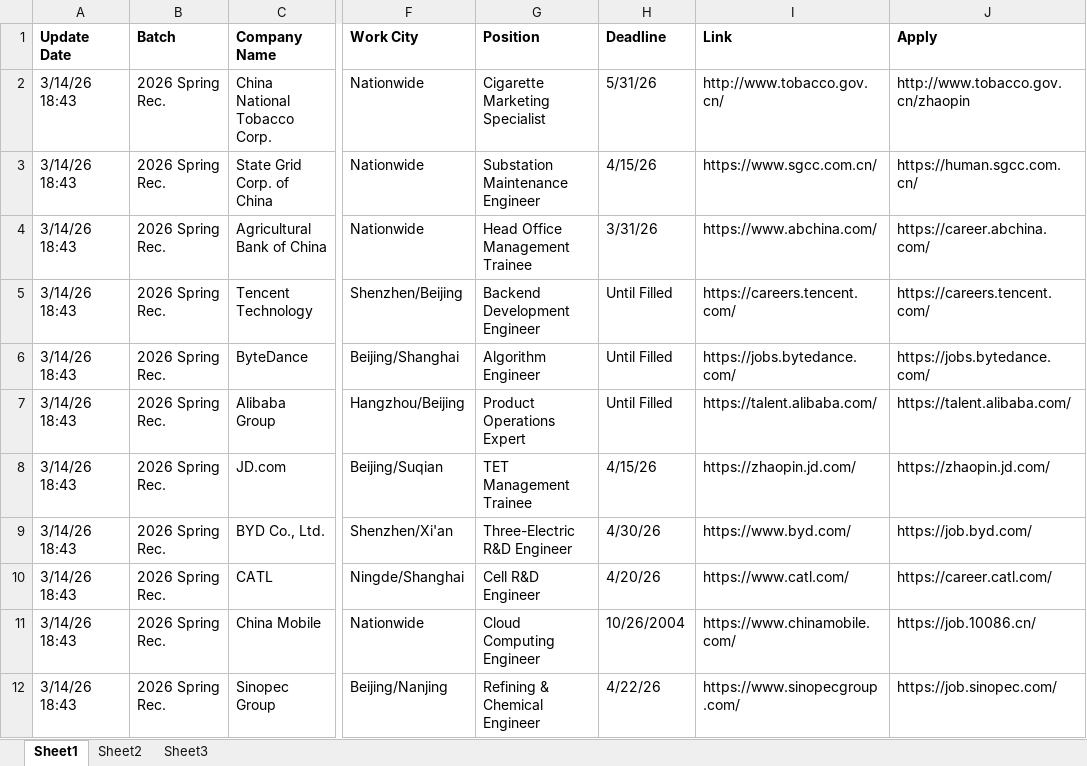
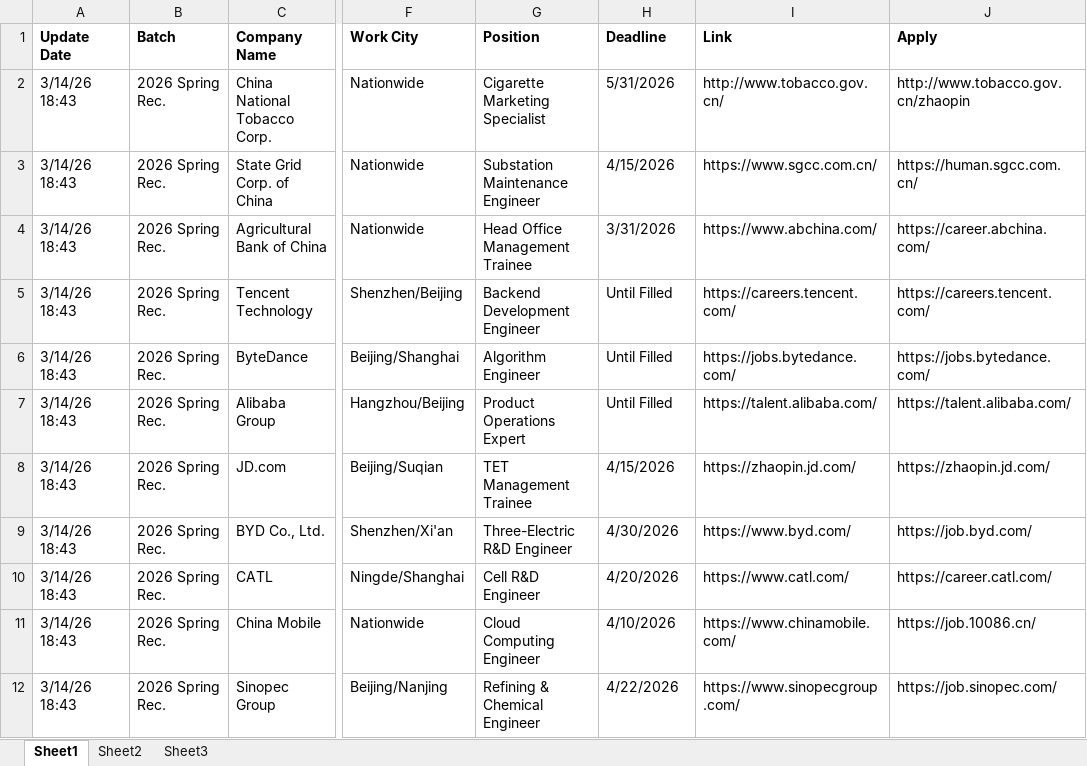
Before and after one commit to CatOlin-Zhang/CloudComputingGroupproject, an Excel workbook: JobData/Jobdata.xlsx, sheet Sheet1, drawn as a sheet; only a part is shown, gaps mark what is left out; values as stored, in another font and other column widths than the file's, no borders; the diff covers the shown part only; the diff names each change by its address in the sheet, - before the commit and + after, or states it on an @@ line.

Commit message:
再次提交一下英文版职位库

```diff
--- a/JobData/Jobdata.xlsx (sheet Sheet1)
+++ b/JobData/Jobdata.xlsx (sheet Sheet1)
-H2 (Deadline): 5/31/26
+H2 (Deadline): 5/31/2026
-H3 (Deadline): 4/15/26
+H3 (Deadline): 4/15/2026
-H4 (Deadline): 3/31/26
+H4 (Deadline): 3/31/2026
-H8 (Deadline): 4/15/26
+H8 (Deadline): 4/15/2026
-H9 (Deadline): 4/30/26
+H9 (Deadline): 4/30/2026
-H10 (Deadline): 4/20/26
+H10 (Deadline): 4/20/2026
-H11 (Deadline): 10/26/2004
+H11 (Deadline): 4/10/2026
-H12 (Deadline): 4/22/26
+H12 (Deadline): 4/22/2026
```
Also changed, not shown: 12 edited cells and cell formats elsewhere in this sheet.
